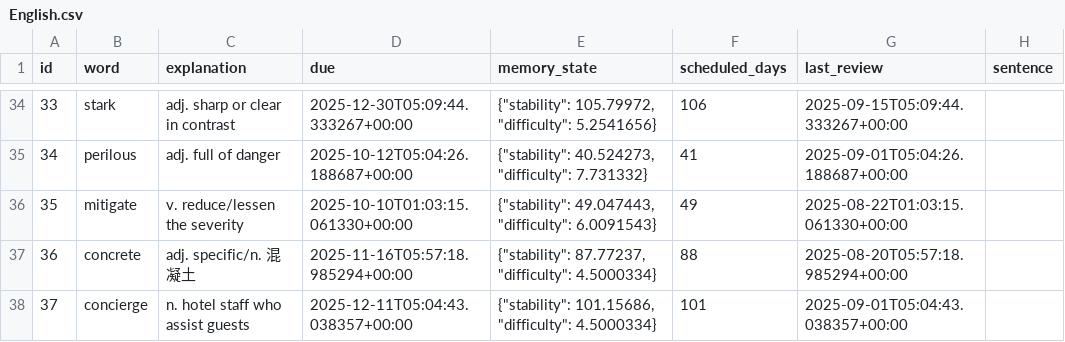
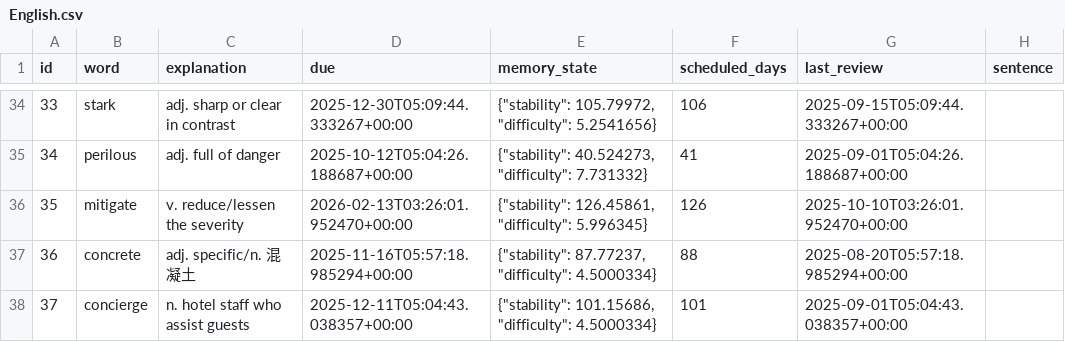
Before and after one commit to LiuZHolmes/TypeMyWord, a CSV file: words/English.csv, drawn as a sheet; only a part is shown, gaps mark what is left out.

```diff
--- a/words/English.csv
+++ b/words/English.csv
@@ -35,3 +35,3 @@ id,word,explanation,due,memory_state,scheduled_days,last_review,sentence
 34,perilous,adj. full of danger,2025-10-12T05:04:26.188687+00:00,"{""stability"": 40.524273, ""difficulty"": 7.731332}",41,2025-09-01T05:04:26.188687+00:00,
-35,mitigate,v. reduce/lessen the severity,2025-10-10T01:03:15.061330+00:00,"{""stability"": 49.047443, ""difficulty"": 6.0091543}",49,2025-08-22T01:03:15.061330+00:00,
+35,mitigate,v. reduce/lessen the severity,2026-02-13T03:26:01.952470+00:00,"{""stability"": 126.45861, ""difficulty"": 5.996345}",126,2025-10-10T03:26:01.952470+00:00,
 36,concrete,adj. specific/n. 混凝土,2025-11-16T05:57:18.985294+00:00,"{""stability"": 87.77237, ""difficulty"": 4.5000334}",88,2025-08-20T05:57:18.985294+00:00,
```
Also changed, not shown: words/日本語.csv.
